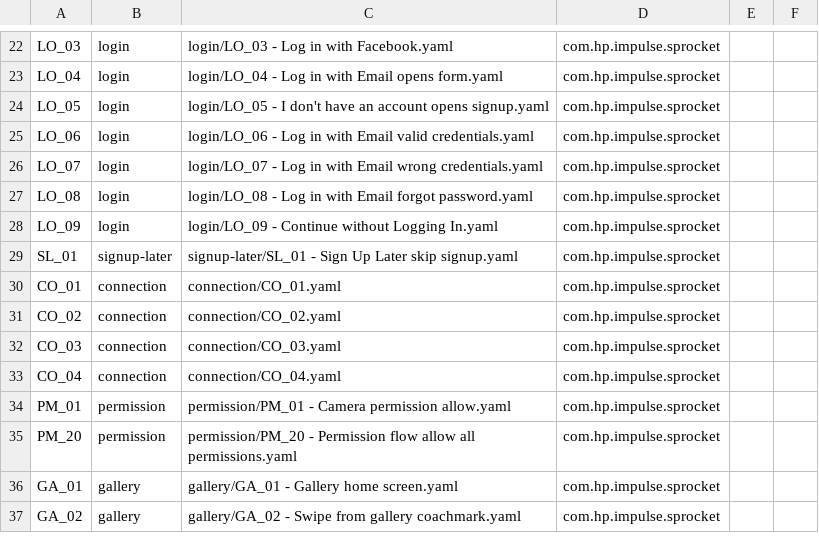
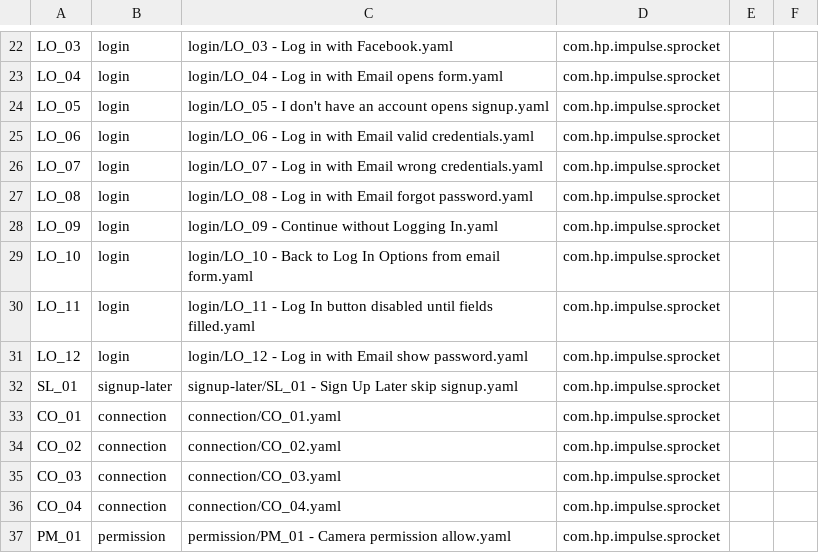
Before and after one commit to testing71794-cloud/New-Sprocket-Android, a CSV file: ATP TestCase Flows/atp_sprocket_mapping.csv, drawn as a sheet; only a part is shown, gaps mark what is left out; the shorter side is filled out with more unchanged rows; the diff names each change by its address in the sheet, - before the commit and + after, or states it on an @@ line.

```diff
--- a/ATP TestCase Flows/atp_sprocket_mapping.csv
+++ b/ATP TestCase Flows/atp_sprocket_mapping.csv
+row 29: LO_10 | login | login/LO_10 - Back to Log In Options from email form.yaml | com.hp.impulse.sprocket
+row 30: LO_11 | login | login/LO_11 - Log In button disabled until fields filled.yaml | com.hp.impulse.sprocket
+row 31: LO_12 | login | login/LO_12 - Log in with Email show password.yaml | com.hp.impulse.sprocket
```
Also changed, not shown: ATP TestCase Flows/atp_video17_mapping.csv, 10 other files.
